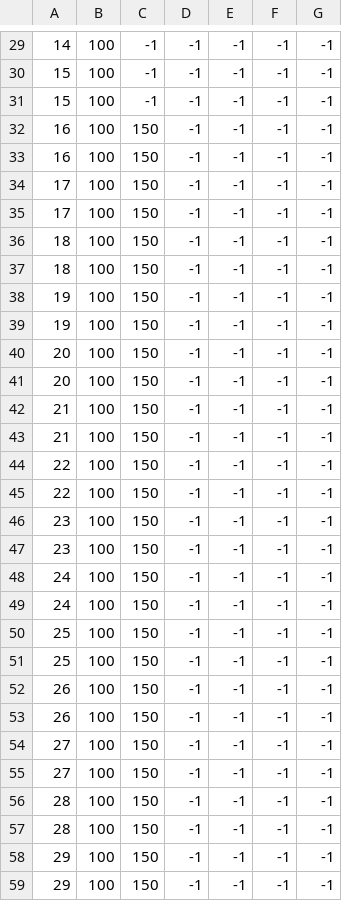
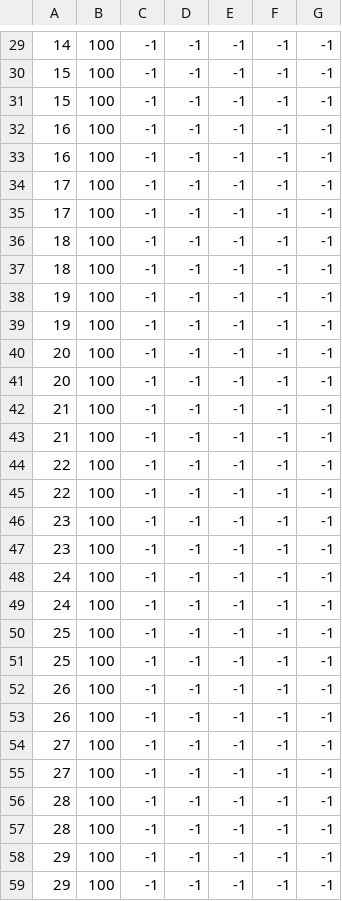
Before and after one commit to singhalpranav22/Mini-Project-Simulator, a CSV file: scene.csv, drawn as a sheet; only a part is shown, gaps mark what is left out; the diff covers the shown part only; the diff names each change by its address in the sheet, - before the commit and + after, or states it on an @@ line.

```diff
--- a/scene.csv
+++ b/scene.csv
-C32:C59: 150
+C32:C59: -1
```
Also changed, not shown: 64 edited cells elsewhere in this file, 6 other files.
